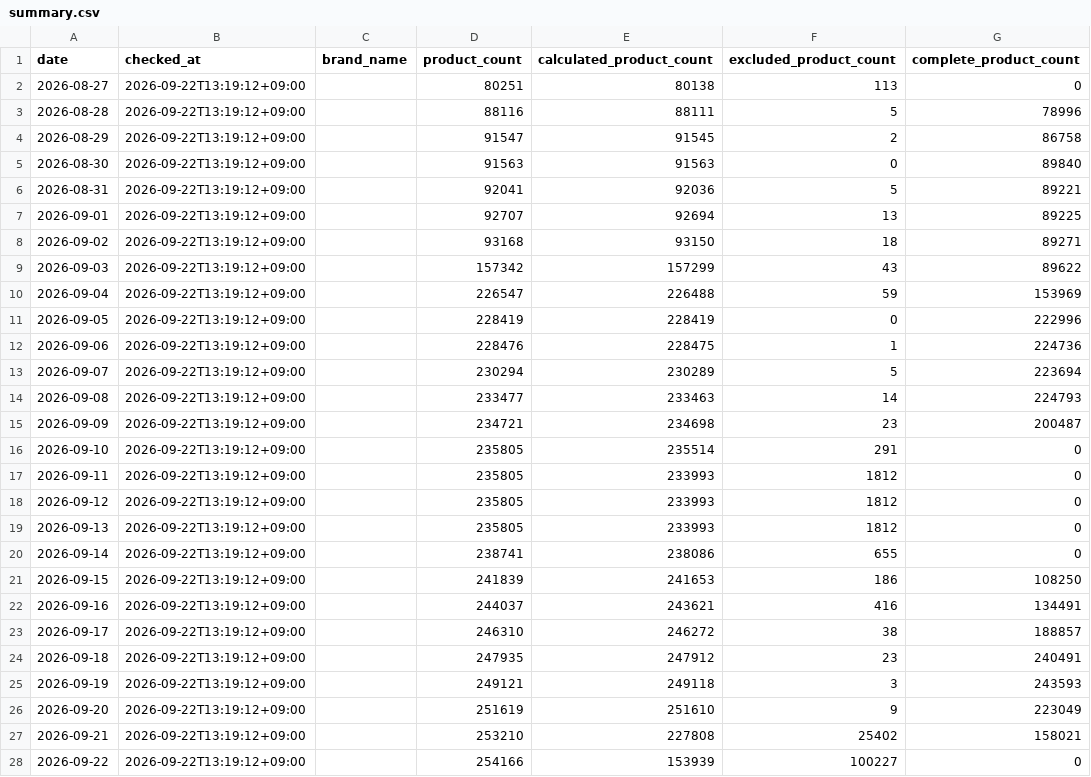
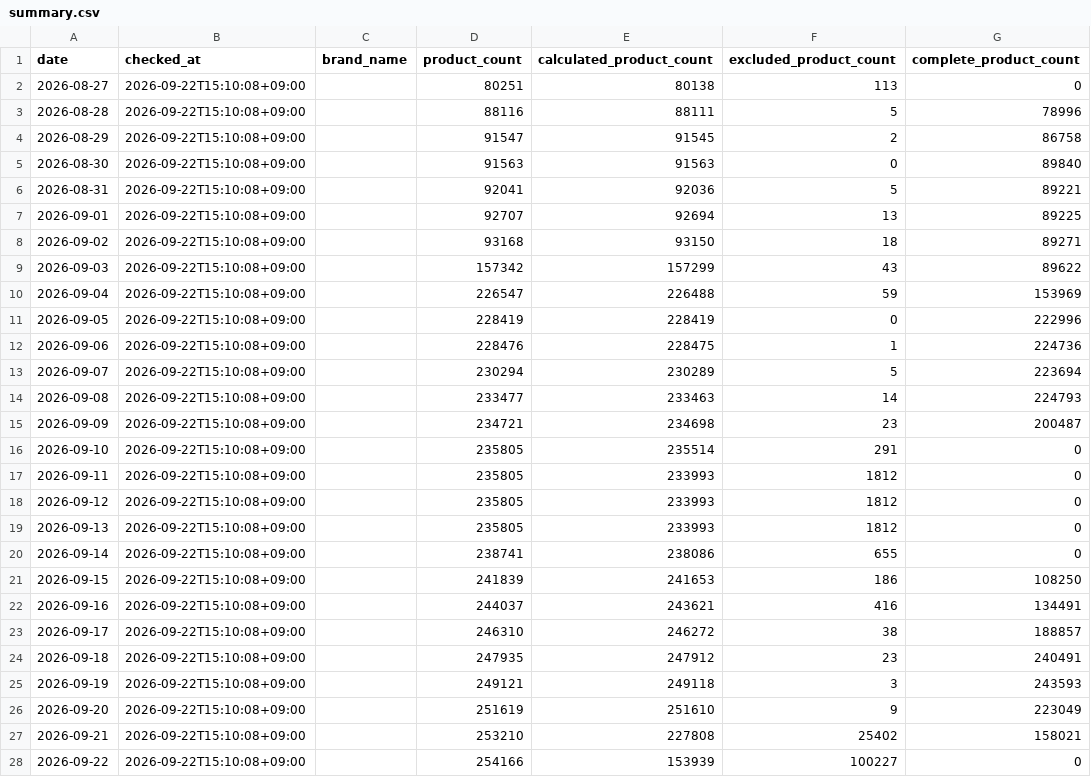
Before and after one commit to kwj-lab/-, a CSV file: data/dashboard/summary.csv, drawn as a sheet; only a part is shown; the diff names each change by its address in the sheet, - before the commit and + after, or states it on an @@ line.

```diff
--- a/data/dashboard/summary.csv
+++ b/data/dashboard/summary.csv
-B2:B28 (checked_at): 2026-09-22T13:19:12+09:00
+B2:B28 (checked_at): 2026-09-22T15:10:08+09:00
```
Also changed, not shown: 2 other files.
